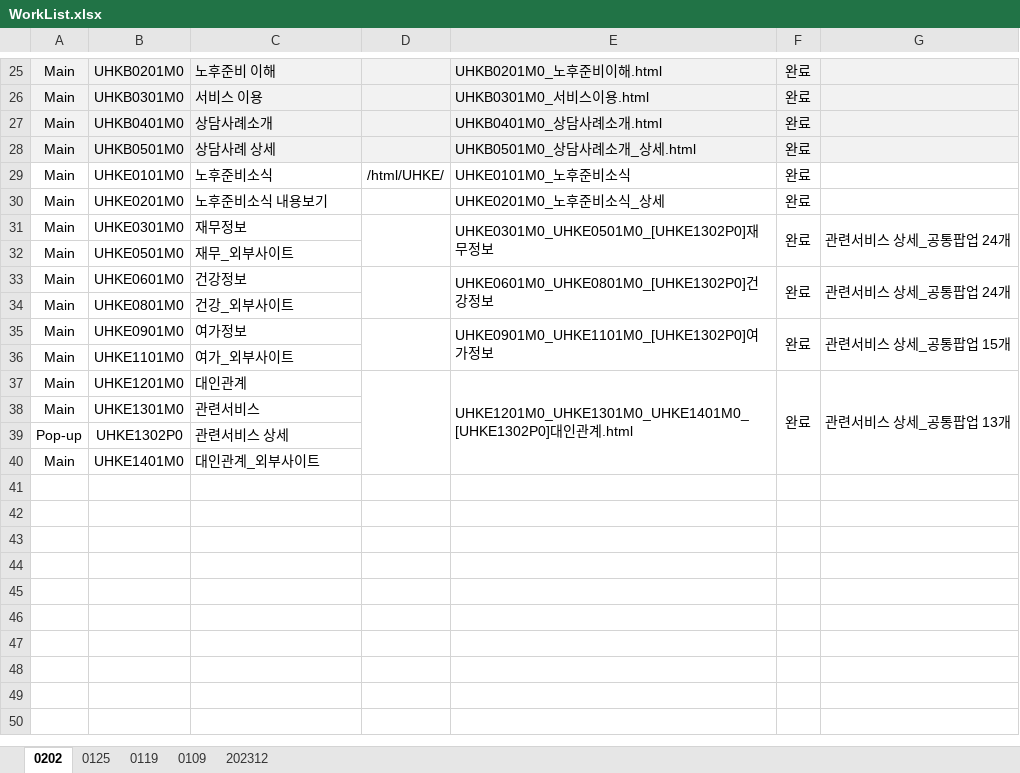
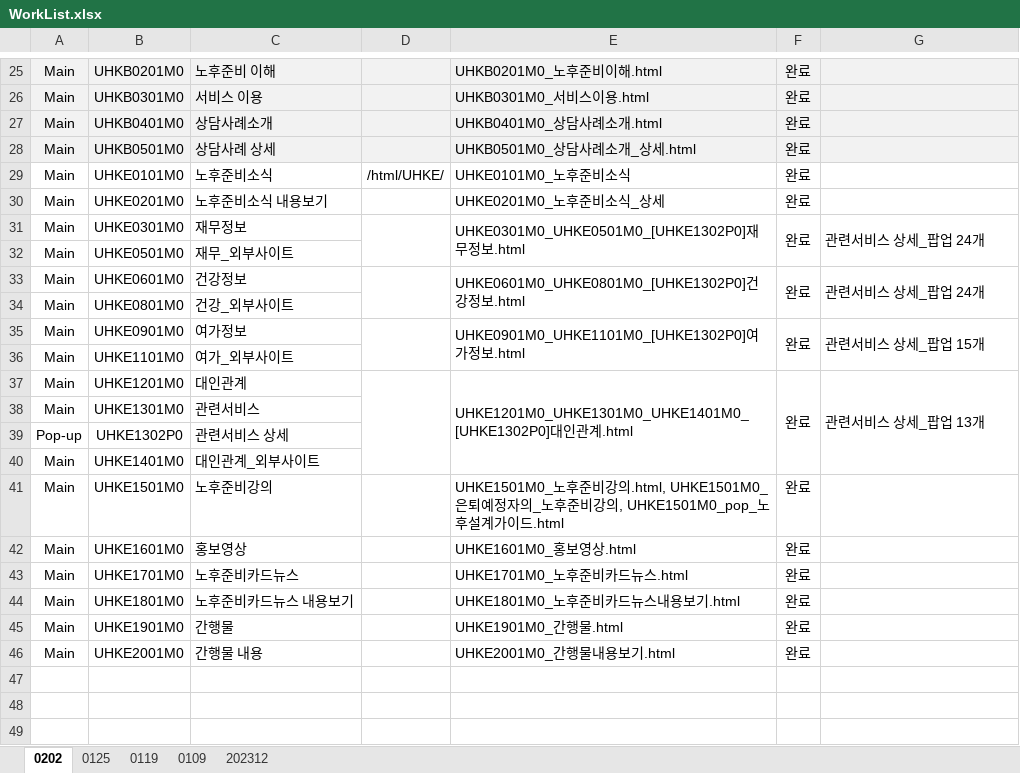
Before and after one commit to filmtree/csa_exportProg, an Excel workbook: WorkList.xlsx, sheet 0202, drawn as a sheet; only a part is shown, gaps mark what is left out; the shorter side is filled out with more unchanged rows; values as stored, in another font and other column widths than the file's, no borders; the diff names each change by its address in the sheet, - before the commit and + after, or states it on an @@ line.

```diff
--- a/WorkList.xlsx (sheet 0202)
+++ b/WorkList.xlsx (sheet 0202)
-E31: UHKE0301M0_UHKE0501M0_[UHKE1302P0]재무정보
+E31: UHKE0301M0_UHKE0501M0_[UHKE1302P0]재무정보.html
-G31: 관련서비스 상세_공통팝업 24개
+G31: 관련서비스 상세_팝업 24개
-E33: UHKE0601M0_UHKE0801M0_[UHKE1302P0]건강정보
+E33: UHKE0601M0_UHKE0801M0_[UHKE1302P0]건강정보.html
-G33: 관련서비스 상세_공통팝업 24개
+G33: 관련서비스 상세_팝업 24개
-E35: UHKE0901M0_UHKE1101M0_[UHKE1302P0]여가정보
+E35: UHKE0901M0_UHKE1101M0_[UHKE1302P0]여가정보.html
-G35: 관련서비스 상세_공통팝업 15개
+G35: 관련서비스 상세_팝업 15개
-G37: 관련서비스 상세_공통팝업 13개
+G37: 관련서비스 상세_팝업 13개
-row 41: (empty)
+row 41: Main | UHKE1501M0 | 노후준비강의 |  | UHKE1501M0_노후준비강의.html, UHKE1501M0_은퇴예정자의_노후준비강의, UHKE1501M0_pop_노후설계가이드.html | 완료
-row 42: (empty)
+row 42: Main | UHKE1601M0 | 홍보영상 |  | UHKE1601M0_홍보영상.html | 완료
-row 43: (empty)
+row 43: Main | UHKE1701M0 | 노후준비카드뉴스 |  | UHKE1701M0_노후준비카드뉴스.html | 완료
-row 44: (empty)
+row 44: Main | UHKE1801M0 | 노후준비카드뉴스 내용보기 |  | UHKE1801M0_노후준비카드뉴스내용보기.html | 완료
-row 45: (empty)
+row 45: Main | UHKE1901M0 | 간행물 |  | UHKE1901M0_간행물.html | 완료
-row 46: (empty)
+row 46: Main | UHKE2001M0 | 간행물 내용 |  | UHKE2001M0_간행물내용보기.html | 완료
```
Also changed, not shown: 4 other files.
